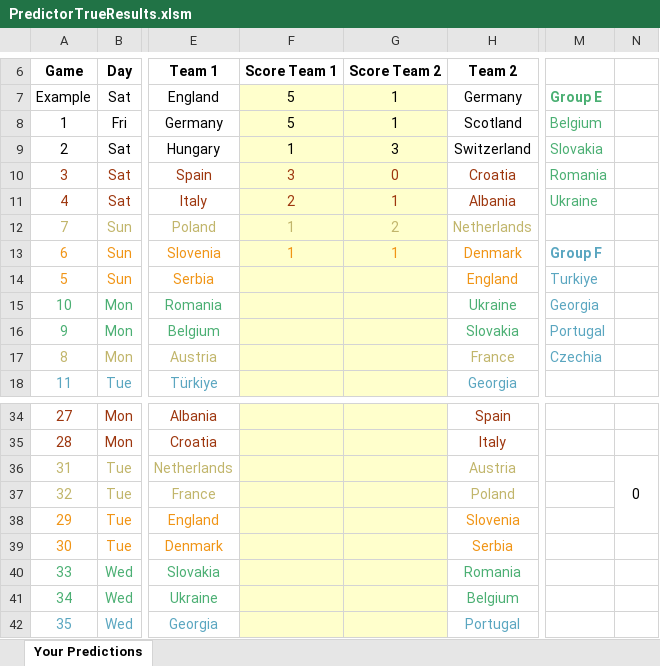
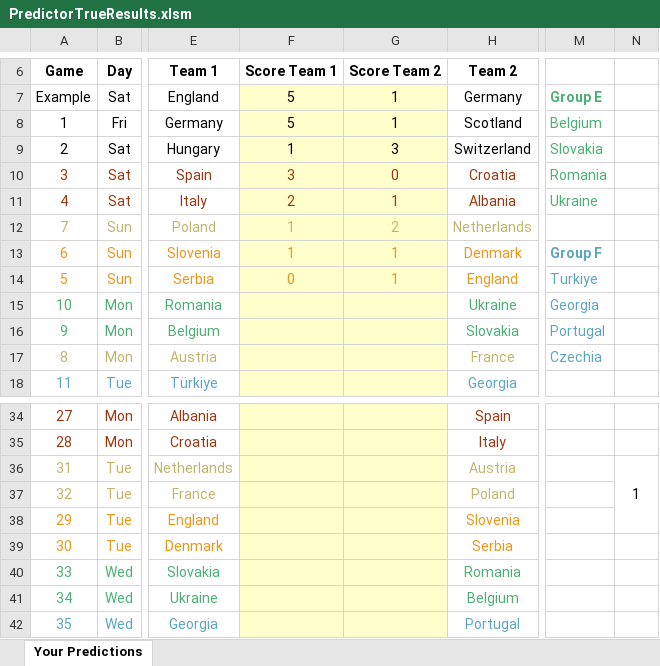
Before and after one commit to BenGillard/BensPredictorGame, an Excel workbook: PredictorTrueResults.xlsm, sheet Your Predictions, drawn as a sheet; only a part is shown, gaps mark what is left out; values as stored, in another font and other column widths than the file's, no borders; charts and pictures and conditional formats not drawn; the diff names each change by its address in the sheet, - before the commit and + after, or states it on an @@ line.

```diff
--- a/PredictorTrueResults.xlsm (sheet Your Predictions)
+++ b/PredictorTrueResults.xlsm (sheet Your Predictions)
-F14 (Score Team 1): (empty)
+F14 (Score Team 1): 0
-G14 (Score Team 2): (empty)
+G14 (Score Team 2): 1
-N36: 0
+N36: 1
```
Also changed, not shown: 3 other files.
